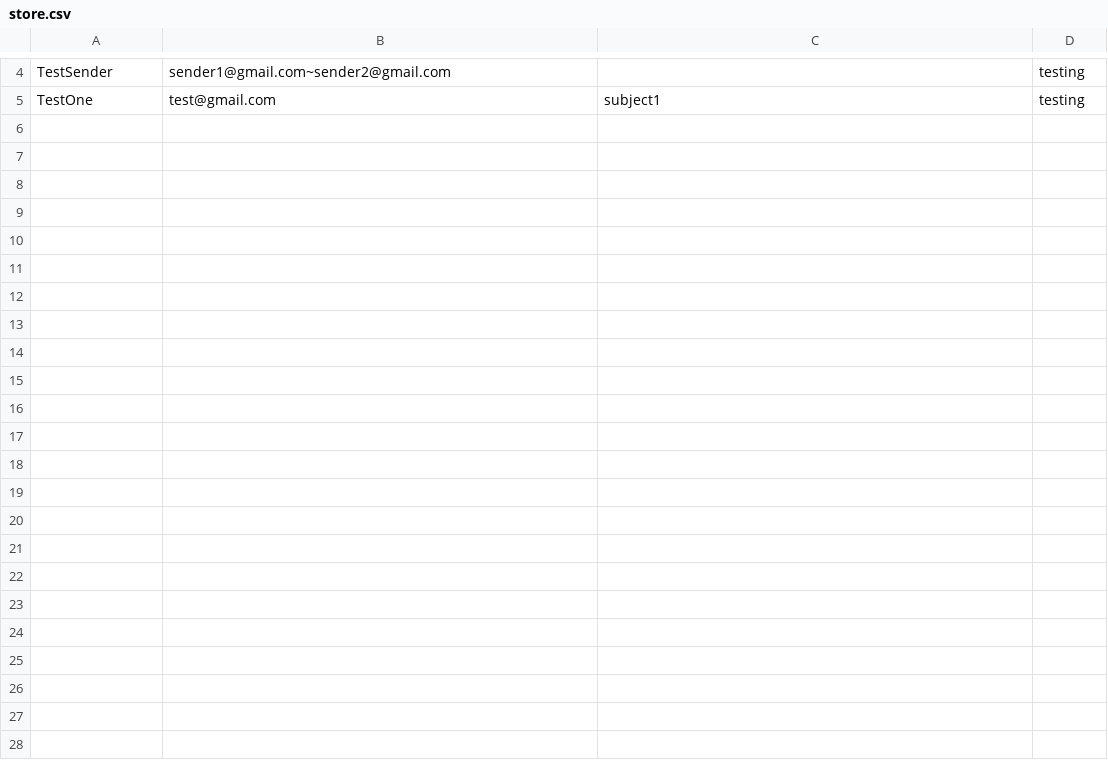
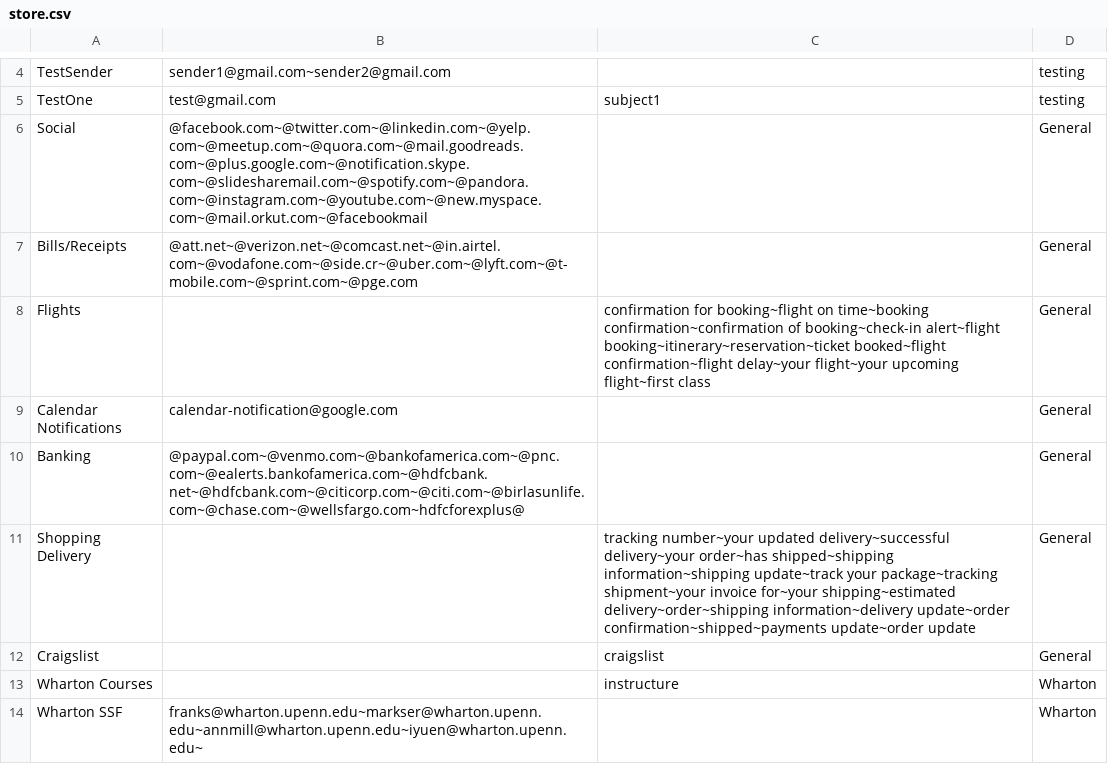
Before and after one commit to juddernaught/FunnlMail-iOS, a CSV file: FunnlMail/store.csv, drawn as a sheet; only a part is shown, gaps mark what is left out; the diff names each change by its address in the sheet, - before the commit and + after, or states it on an @@ line.

Commit message:
funnel store crash fixes

```diff
--- a/FunnlMail/store.csv
+++ b/FunnlMail/store.csv
+row 6: Social | @facebook.com~@twitter.com~@linkedin.com~@yelp.com~@meetup.com~@quora.com~@mail.goodreads.com~@plus.google.com~@notification.skype.com~@slidesharemail.com~@spotify.com~@pandora.com~@instagram.com~@youtube.com~@new.myspace.com~@mail.orkut.com~@facebookmail |  | General
+row 7: Bills/Receipts | @att.net~@verizon.net~@comcast.net~@in.airtel.com~@vodafone.com~@side.cr~@uber.com~@lyft.com~@t-mobile.com~@sprint.com~@pge.com |  | General
+row 8: Flights |  | confirmation for booking~flight on time~booking confirmation~confirmation of booking~check-in alert~flight booking~itinerary~reservation~ticket booked~flight confirmation~flight delay~your flight~your upcoming flight~first class | General
+row 9: Calendar Notifications | calendar-notification@google.com |  | General
+row 10: Banking | @paypal.com~@venmo.com~@bankofamerica.com~@pnc.com~@ealerts.bankofamerica.com~@hdfcbank.net~@hdfcbank.com~@citicorp.com~@citi.com~@birlasunlife.com~@chase.com~@wellsfargo.com~hdfcforexplus@ |  | General
+row 11: Shopping Delivery |  | tracking number~your updated delivery~successful delivery~your order~has shipped~shipping information~shipping update~track your package~tracking shipment~your invoice for~your shipping~estimated delivery~order~shipping information~delivery update~order confirmation~shipped~payments update~order update | General
+row 12: Craigslist |  | craigslist | General
+row 13: Wharton Courses |  | instructure | Wharton
+row 14: Wharton SSF | franks@wharton.upenn.edu~markser@wharton.upenn.edu~annmill@wharton.upenn.edu~iyuen@wharton.upenn.edu~ |  | Wharton
```
Also changed, not shown: 1 other file.
